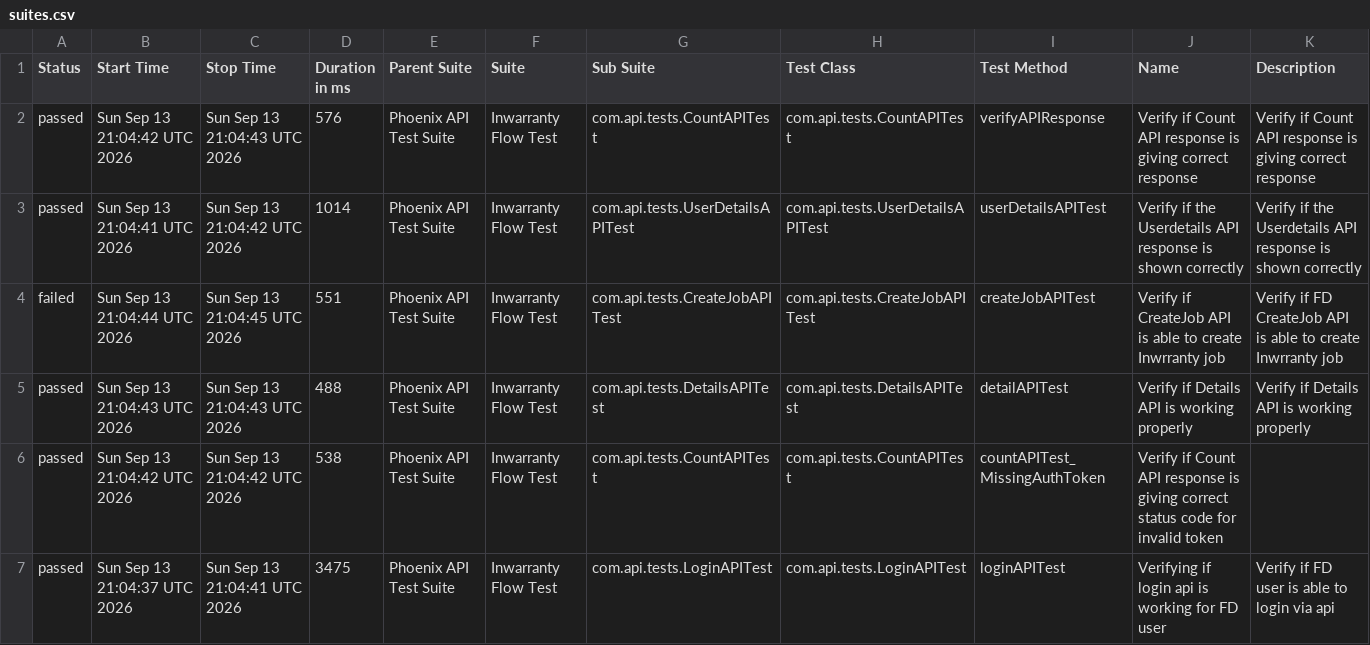
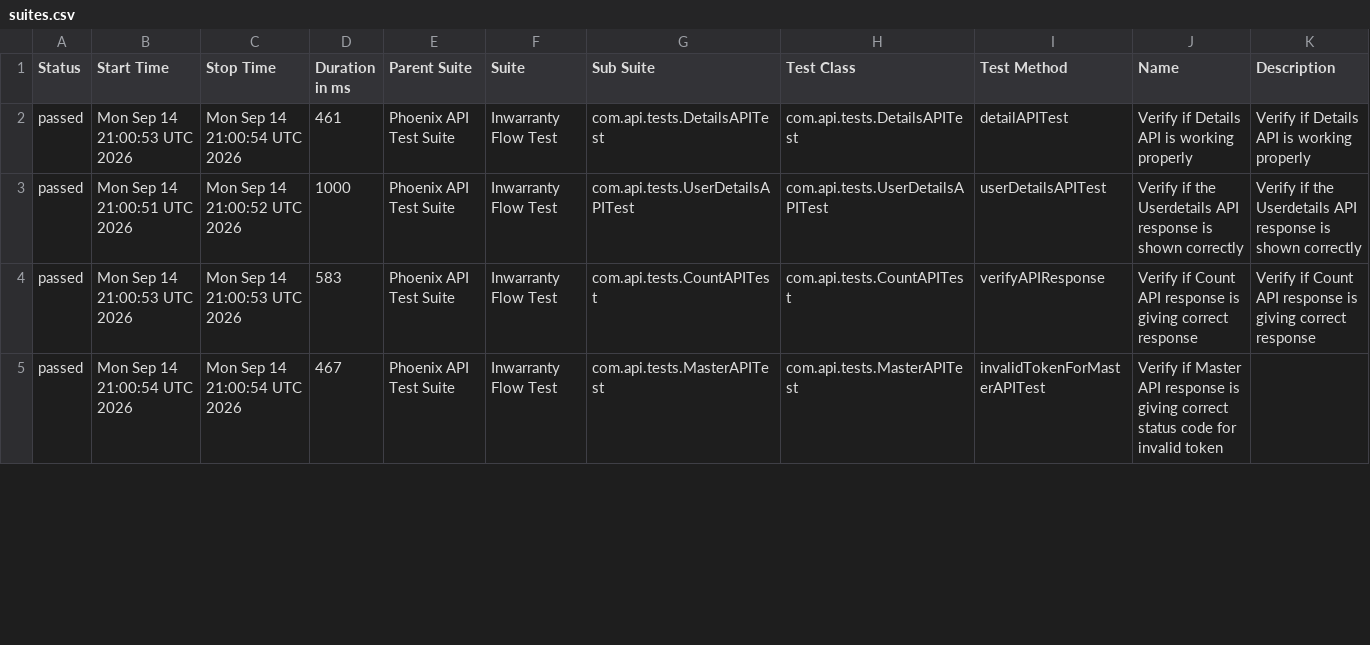
Before and after one commit to rounit/PhoenixTestAutomationFramework, a CSV file: data/suites.csv, drawn as a sheet; only a part is shown; the diff covers the shown part only.

```diff
--- a/data/suites.csv
+++ b/data/suites.csv
@@ -1,7 +1,5 @@
 "Status","Start Time","Stop Time","Duration in ms","Parent Suite","Suite","Sub Suite","Test Class","Test Method","Name","Description"
-"passed","Sun Sep 13 21:04:42 UTC 2026","Sun Sep 13 21:04:43 UTC 2026","576","Phoenix API Test Suite","Inwarranty Flow Test","com.api.tests.CountAPITest","com.api.tests.CountAPITest","verifyAPIResponse","Verify if Count API response is giving correct response","Verify if Count API response is giving correct response"
-"passed","Sun Sep 13 21:04:41 UTC 2026","Sun Sep 13 21:04:42 UTC 2026","1014","Phoenix API Test Suite","Inwarranty Flow Test","com.api.tests.UserDetailsAPITest","com.api.tests.UserDetailsAPITest","userDetailsAPITest","Verify if the Userdetails API response is shown correctly","Verify if the Userdetails API response is shown correctly"
-"failed","Sun Sep 13 21:04:44 UTC 2026","Sun Sep 13 21:04:45 UTC 2026","551","Phoenix API Test Suite","Inwarranty Flow Test","com.api.tests.CreateJobAPITest","com.api.tests.CreateJobAPITest","createJobAPITest","Verify if CreateJob API is able to create Inwrranty job","Verify if FD CreateJob API is able to create Inwrranty job"
-"passed","Sun Sep 13 21:04:43 UTC 2026","Sun Sep 13 21:04:43 UTC 2026","488","Phoenix API Test Suite","Inwarranty Flow Test","com.api.tests.DetailsAPITest","com.api.tests.DetailsAPITest","detailAPITest","Verify if Details API is working properly","Verify if Details API is working properly"
-"passed","Sun Sep 13 21:04:42 UTC 2026","Sun Sep 13 21:04:42 UTC 2026","538","Phoenix API Test Suite","Inwarranty Flow Test","com.api.tests.CountAPITest","com.api.tests.CountAPITest","countAPITest_MissingAuthToken","Verify if Count API response is giving correct status code for invalid token",""
-"passed","Sun Sep 13 21:04:37 UTC 2026","Sun Sep 13 21:04:41 UTC 2026","3475","Phoenix API Test Suite","Inwarranty Flow Test","com.api.tests.LoginAPITest","com.api.tests.LoginAPITest","loginAPITest","Verifying if login api is working for FD user","Verify if FD user is able to login via api"
+"passed","Mon Sep 14 21:00:53 UTC 2026","Mon Sep 14 21:00:54 UTC 2026","461","Phoenix API Test Suite","Inwarranty Flow Test","com.api.tests.DetailsAPITest","com.api.tests.DetailsAPITest","detailAPITest","Verify if Details API is working properly","Verify if Details API is working properly"
+"passed","Mon Sep 14 21:00:51 UTC 2026","Mon Sep 14 21:00:52 UTC 2026","1000","Phoenix API Test Suite","Inwarranty Flow Test","com.api.tests.UserDetailsAPITest","com.api.tests.UserDetailsAPITest","userDetailsAPITest","Verify if the Userdetails API response is shown correctly","Verify if the Userdetails API response is shown correctly"
+"passed","Mon Sep 14 21:00:53 UTC 2026","Mon Sep 14 21:00:53 UTC 2026","583","Phoenix API Test Suite","Inwarranty Flow Test","com.api.tests.CountAPITest","com.api.tests.CountAPITest","verifyAPIResponse","Verify if Count API response is giving correct response","Verify if Count API response is giving correct response"
+"passed","Mon Sep 14 21:00:54 UTC 2026","Mon Sep 14 21:00:54 UTC 2026","467","Phoenix API Test Suite","Inwarranty Flow Test","com.api.tests.MasterAPITest","com.api.tests.MasterAPITest","invalidTokenForMasterAPITest","Verify if Master API response is giving correct status code for invalid token",""
```
Also changed, not shown: 2 added rows and 9 edited cells elsewhere in this file, data/behaviors.csv, 52 other files.
